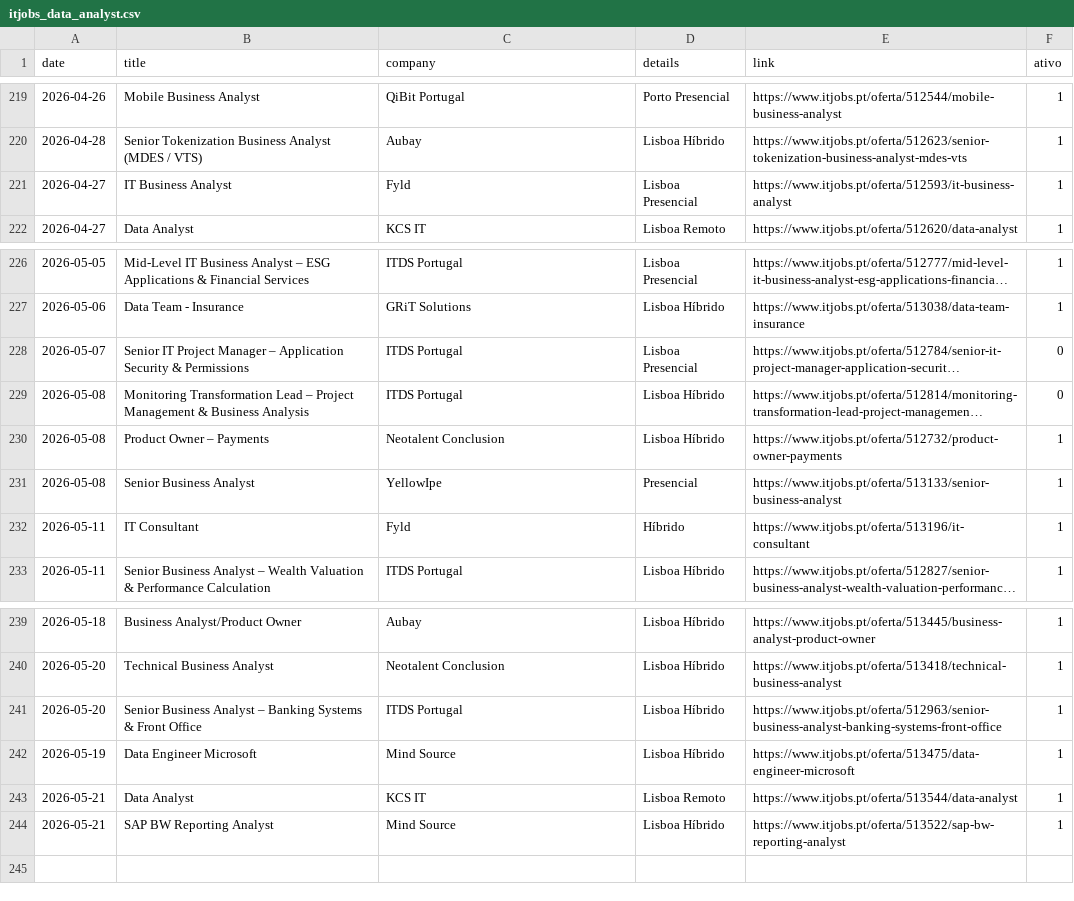
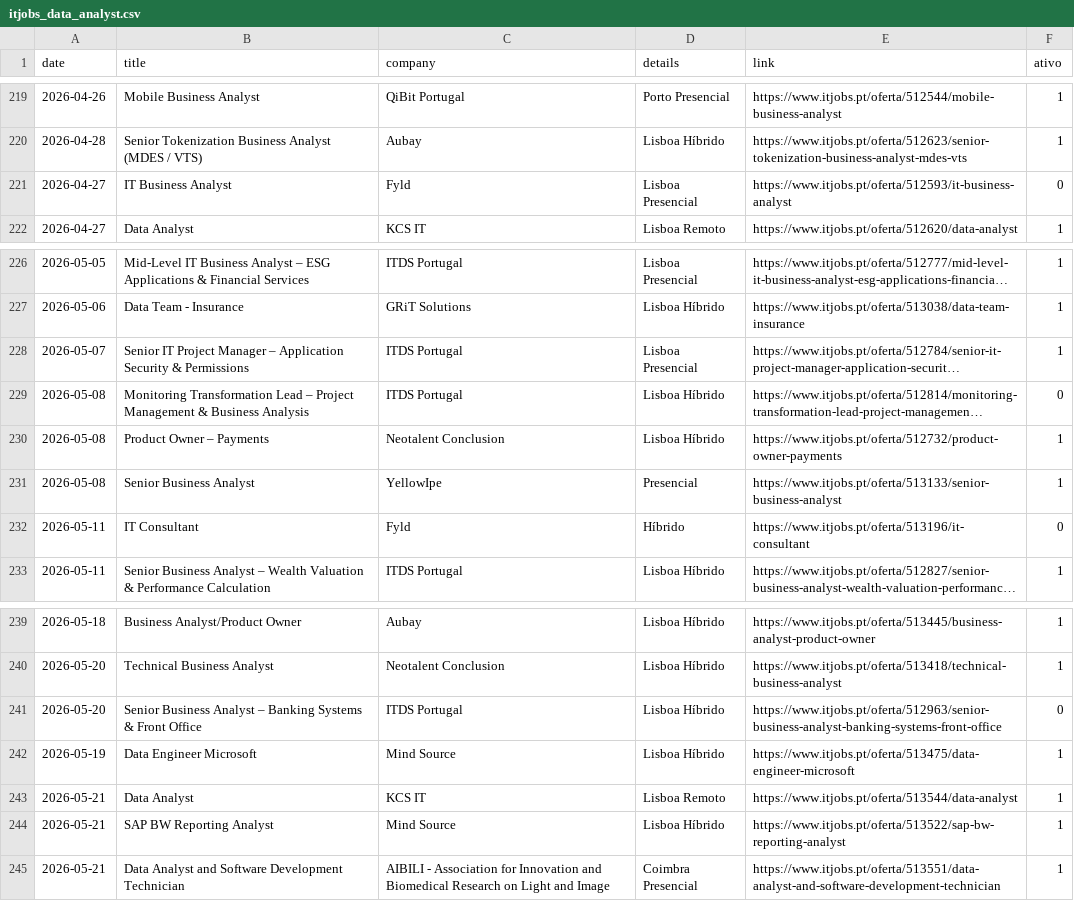
Before and after one commit to E-man85/itjobs-data-automation, a CSV file: itjobs_data_analyst.csv, drawn as a sheet; only a part is shown, gaps mark what is left out; long unchanged cells end in …; the diff names each change by its address in the sheet, - before the commit and + after, or states it on an @@ line.

```diff
--- a/itjobs_data_analyst.csv
+++ b/itjobs_data_analyst.csv
-F221 (ativo): 1
+F221 (ativo): 0
-F228 (ativo): 0
+F228 (ativo): 1
-F232 (ativo): 1
+F232 (ativo): 0
-F241 (ativo): 1
+F241 (ativo): 0
+row 245: 2026-05-21 | Data Analyst and Software Development Technician | AIBILI - Association for Innovation and Biomedical Research on Light and Image | Coimbra Presencial | https://www.itjobs.pt/oferta/513551/data-analyst-and-software-development-technician | 1
```
